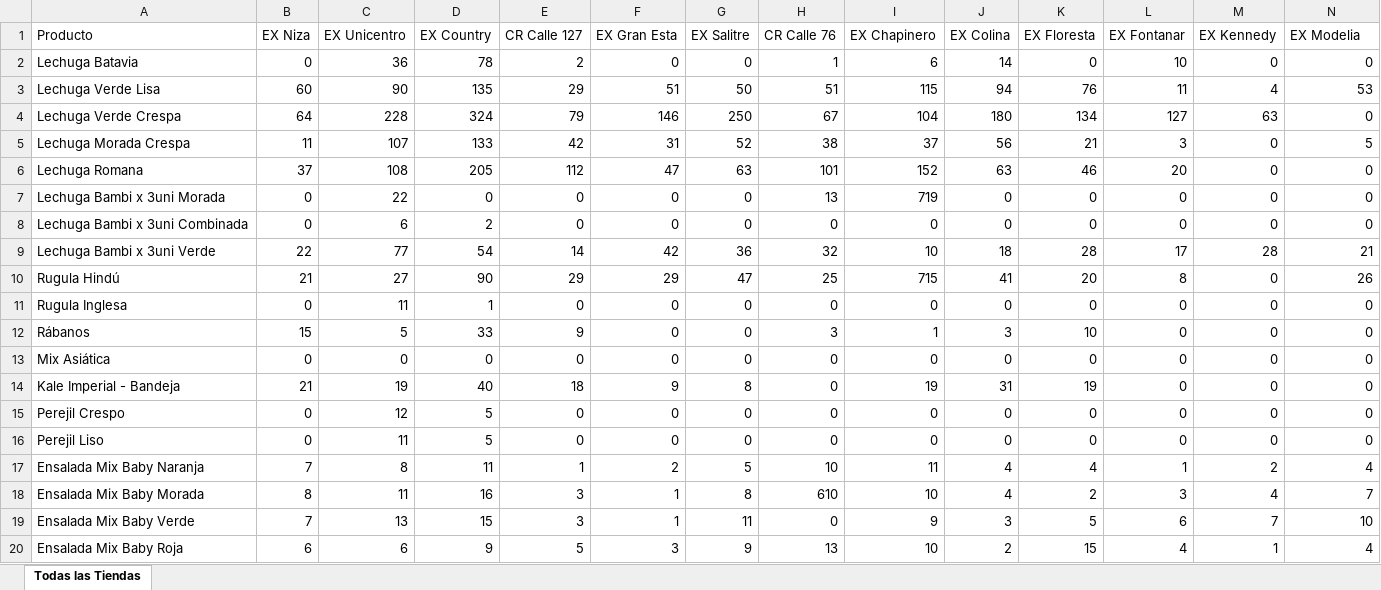
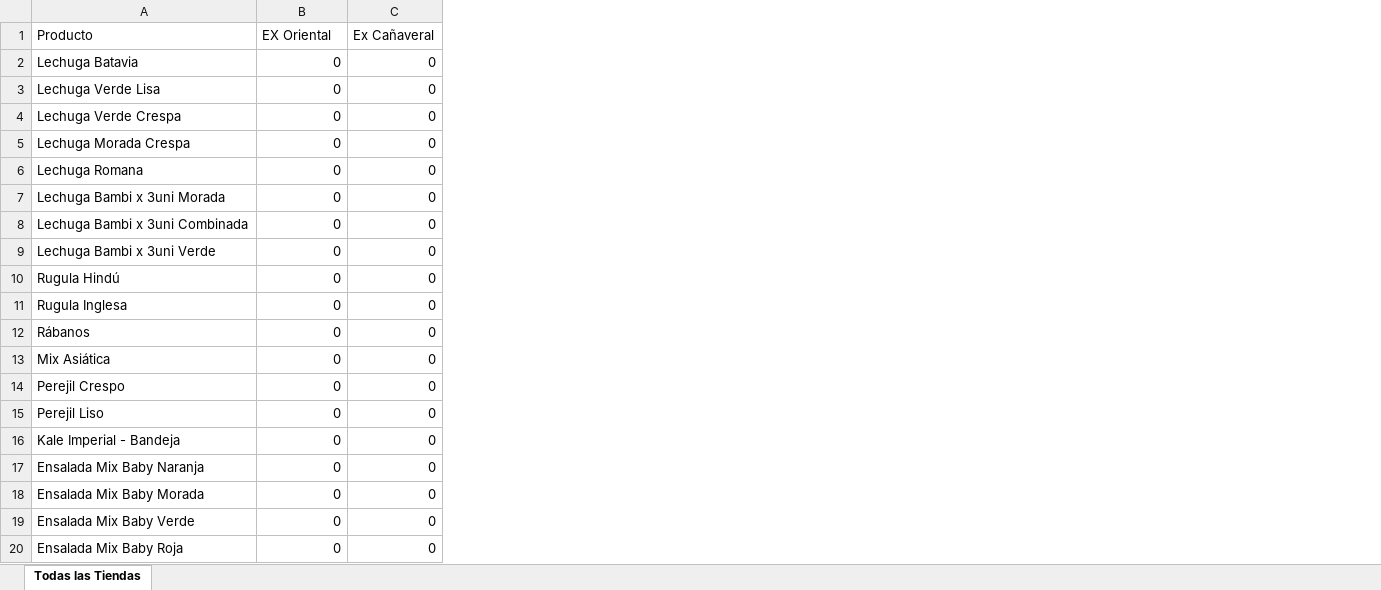
Before and after one commit to rulox12/royalMercaderistasApi, an Excel workbook: src/application/useCases/export/order_details.xlsx, sheet Todas las Tiendas, drawn as a sheet; only a part is shown; values as stored, in another font and other column widths than the file's, no borders; removed rows and columns are numbered as before the commit, all else as after; rows hold the shown columns only; the diff covers the shown part only; the diff names each change by its address in the sheet, - before the commit and + after, or states it on an @@ line.

```diff
--- a/src/application/useCases/export/order_details.xlsx (sheet Todas las Tiendas)
+++ b/src/application/useCases/export/order_details.xlsx (sheet Todas las Tiendas)
-column B (EX Niza), rows 2-14: 0 | 60 | 64 | 11 | 37 | 0 | 0 | 22 | 21 | 0 | 15 | 0 | 21; rows 17-20: 7 | 8 | 7 | 6
-column C (EX Unicentro), rows 2-14: 36 | 90 | 228 | 107 | 108 | 22 | 6 | 77 | 27 | 11 | 5 | 0 | 19; rows 17-20: 8 | 11 | 13 | 6
-column D (EX Country), rows 2-14: 78 | 135 | 324 | 133 | 205 | 0 | 2 | 54 | 90 | 1 | 33 | 0 | 40; rows 17-20: 11 | 16 | 15 | 9
-column E (CR Calle 127), rows 2-14: 2 | 29 | 79 | 42 | 112 | 0 | 0 | 14 | 29 | 0 | 9 | 0 | 18; rows 17-20: 1 | 3 | 3 | 5
-column F (EX Gran Esta), rows 2-14: 0 | 51 | 146 | 31 | 47 | 0 | 0 | 42 | 29 | 0 | 0 | 0 | 9; rows 17-20: 2 | 1 | 1 | 3
-column G (EX Salitre), rows 2-14: 0 | 50 | 250 | 52 | 63 | 0 | 0 | 36 | 47 | 0 | 0 | 0 | 8; rows 17-20: 5 | 8 | 11 | 9
-column H (CR Calle 76), rows 2-14: 1 | 51 | 67 | 38 | 101 | 13 | 0 | 32 | 25 | 0 | 3 | 0 | 0; rows 17-20: 10 | 610 | 0 | 13
-column I (EX Chapinero), rows 2-14: 6 | 115 | 104 | 37 | 152 | 719 | 0 | 10 | 715 | 0 | 1 | 0 | 19; rows 17-20: 11 | 10 | 9 | 10
-column J (EX Colina), rows 2-14: 14 | 94 | 180 | 56 | 63 | 0 | 0 | 18 | 41 | 0 | 3 | 0 | 31; rows 17-20: 4 | 4 | 3 | 2
-column K (EX Floresta), rows 2-14: 0 | 76 | 134 | 21 | 46 | 0 | 0 | 28 | 20 | 0 | 10 | 0 | 19; rows 17-20: 4 | 2 | 5 | 15
-column L (EX Fontanar), rows 2-14: 10 | 11 | 127 | 3 | 20 | 0 | 0 | 17 | 8 | 0 | 0 | 0 | 0; rows 17-20: 1 | 3 | 6 | 4
-B1: EX Kennedy
+B1: EX Oriental
-C1: EX Modelia
+C1: Ex Cañaveral
-B3 (EX Oriental): 4
+B3 (EX Oriental): 0
-C3 (Ex Cañaveral): 53
+C3 (Ex Cañaveral): 0
-B4 (EX Oriental): 63
+B4 (EX Oriental): 0
-C5 (Ex Cañaveral): 5
+C5 (Ex Cañaveral): 0
-B9 (EX Oriental): 28
+B9 (EX Oriental): 0
-C9 (Ex Cañaveral): 21
+C9 (Ex Cañaveral): 0
-C10 (Ex Cañaveral): 26
+C10 (Ex Cañaveral): 0
+row 14: Perejil Crespo | 0 | 0
+row 15: Perejil Liso | 0 | 0
-row 15: Perejil Crespo | 0 | 12 | 5 | 0 | 0 | 0 | 0 | 0 | 0 | 0 | 0 | 0 | 0
-row 16: Perejil Liso | 0 | 11 | 5 | 0 | 0 | 0 | 0 | 0 | 0 | 0 | 0 | 0 | 0
-B17 (EX Oriental): 2
+B17 (EX Oriental): 0
-C17 (Ex Cañaveral): 4
+C17 (Ex Cañaveral): 0
-B18 (EX Oriental): 4
+B18 (EX Oriental): 0
-C18 (Ex Cañaveral): 7
+C18 (Ex Cañaveral): 0
-B19 (EX Oriental): 7
+B19 (EX Oriental): 0
-C19 (Ex Cañaveral): 10
+C19 (Ex Cañaveral): 0
-B20 (EX Oriental): 1
+B20 (EX Oriental): 0
-C20 (Ex Cañaveral): 4
+C20 (Ex Cañaveral): 0
```
Also changed, not shown: 56 edited cells elsewhere in this sheet, 6 other files.
